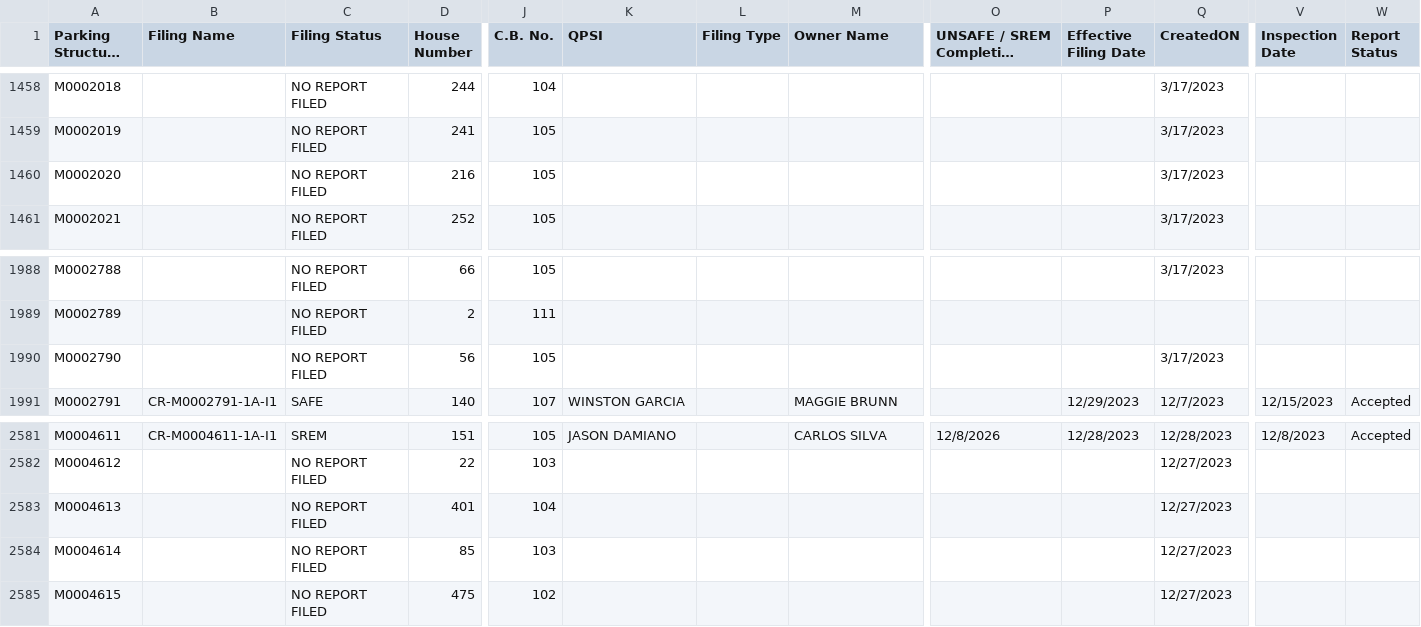
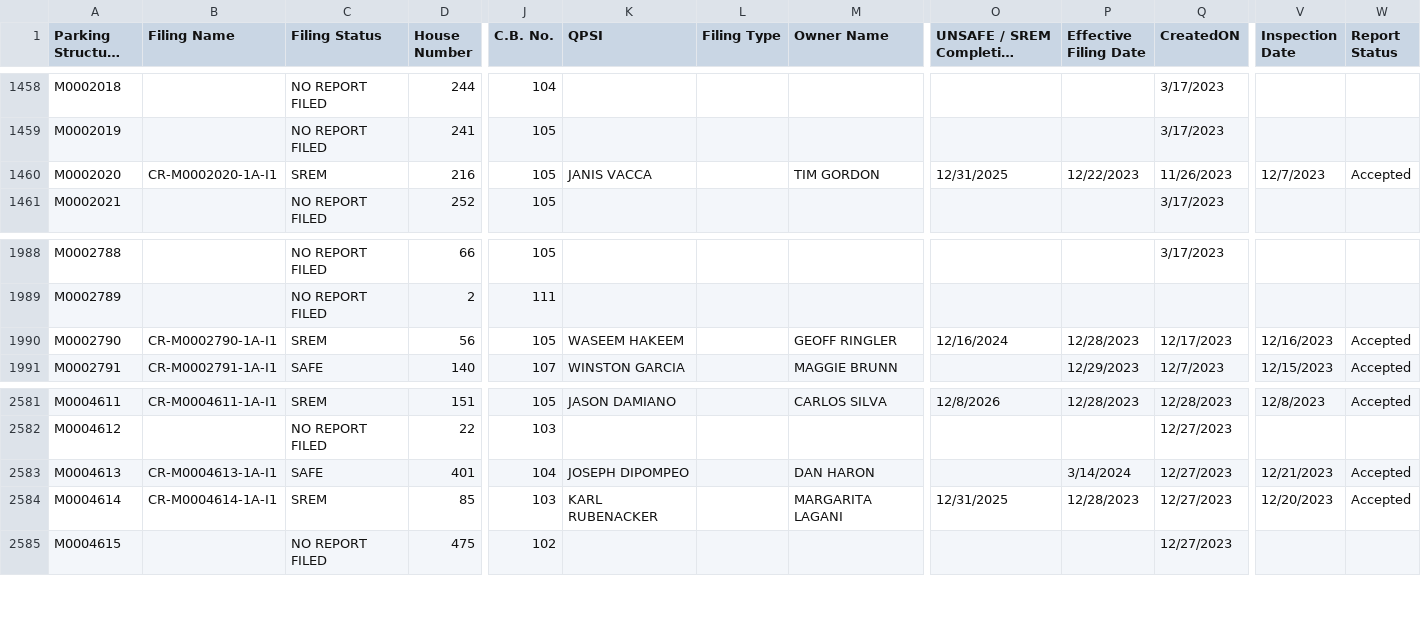
Before and after one commit to NYCDOB/ParkingStructures, a CSV file: data/ParkingStructureInspections.csv, drawn as a sheet; only a part is shown, gaps mark what is left out; long unchanged cells end in …; the diff covers the shown part only; the diff names each change by its address in the sheet, - before the commit and + after, or states it on an @@ line.

Commit message:
update from script Mon 04/08/2024  6:50:02.86, 4366 rows

```diff
--- a/data/ParkingStructureInspections.csv
+++ b/data/ParkingStructureInspections.csv
-B1460 (Filing Name): (empty)
+B1460 (Filing Name): CR-M0002020-1A-I1
-C1460 (Filing Status): NO REPORT FILED
+C1460 (Filing Status): SREM
-K1460 (QPSI): (empty)
+K1460 (QPSI): JANIS VACCA
-M1460 (Owner Name): (empty)
+M1460 (Owner Name): TIM GORDON
-O1460 (UNSAFE / SREM Completion Date): (empty)
+O1460 (UNSAFE / SREM Completion Date): 12/31/2025
-P1460 (Effective Filing Date): (empty)
+P1460 (Effective Filing Date): 12/22/2023
-Q1460 (CreatedON): 3/17/2023
+Q1460 (CreatedON): 11/26/2023
-V1460 (Inspection Date): (empty)
+V1460 (Inspection Date): 12/7/2023
-W1460 (Report Status): (empty)
+W1460 (Report Status): Accepted
-B1990 (Filing Name): (empty)
+B1990 (Filing Name): CR-M0002790-1A-I1
-C1990 (Filing Status): NO REPORT FILED
+C1990 (Filing Status): SREM
-K1990 (QPSI): (empty)
+K1990 (QPSI): WASEEM HAKEEM
-M1990 (Owner Name): (empty)
+M1990 (Owner Name): GEOFF RINGLER
-O1990 (UNSAFE / SREM Completion Date): (empty)
+O1990 (UNSAFE / SREM Completion Date): 12/16/2024
-P1990 (Effective Filing Date): (empty)
+P1990 (Effective Filing Date): 12/28/2023
-Q1990 (CreatedON): 3/17/2023
+Q1990 (CreatedON): 12/17/2023
-V1990 (Inspection Date): (empty)
+V1990 (Inspection Date): 12/16/2023
-W1990 (Report Status): (empty)
+W1990 (Report Status): Accepted
-B2583 (Filing Name): (empty)
+B2583 (Filing Name): CR-M0004613-1A-I1
-C2583 (Filing Status): NO REPORT FILED
+C2583 (Filing Status): SAFE
-K2583 (QPSI): (empty)
+K2583 (QPSI): JOSEPH DIPOMPEO
-M2583 (Owner Name): (empty)
+M2583 (Owner Name): DAN HARON
-P2583 (Effective Filing Date): (empty)
+P2583 (Effective Filing Date): 3/14/2024
-V2583 (Inspection Date): (empty)
+V2583 (Inspection Date): 12/21/2023
-W2583:W2584 (Report Status): (empty)
+W2583:W2584 (Report Status): Accepted
-B2584 (Filing Name): (empty)
+B2584 (Filing Name): CR-M0004614-1A-I1
-C2584 (Filing Status): NO REPORT FILED
+C2584 (Filing Status): SREM
-K2584 (QPSI): (empty)
+K2584 (QPSI): KARL RUBENACKER
-M2584 (Owner Name): (empty)
+M2584 (Owner Name): MARGARITA LAGANI
-O2584 (UNSAFE / SREM Completion Date): (empty)
+O2584 (UNSAFE / SREM Completion Date): 12/31/2025
-P2584 (Effective Filing Date): (empty)
+P2584 (Effective Filing Date): 12/28/2023
-V2584 (Inspection Date): (empty)
+V2584 (Inspection Date): 12/20/2023
```
Also changed, not shown: 36 edited cells elsewhere in this file.
